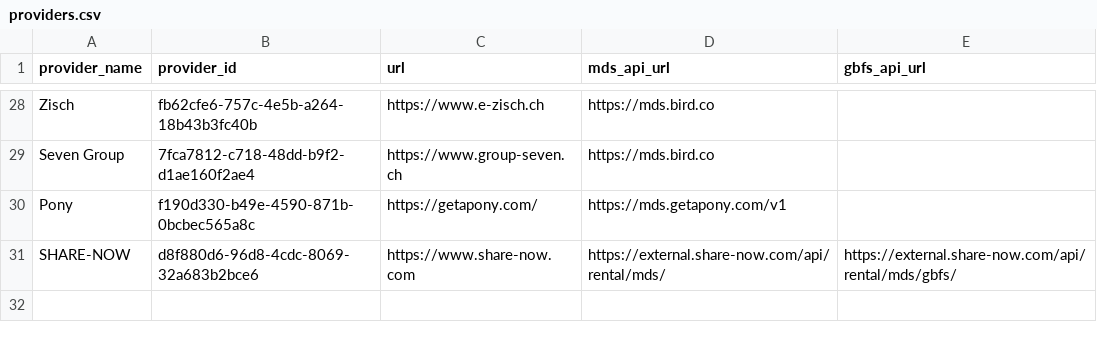
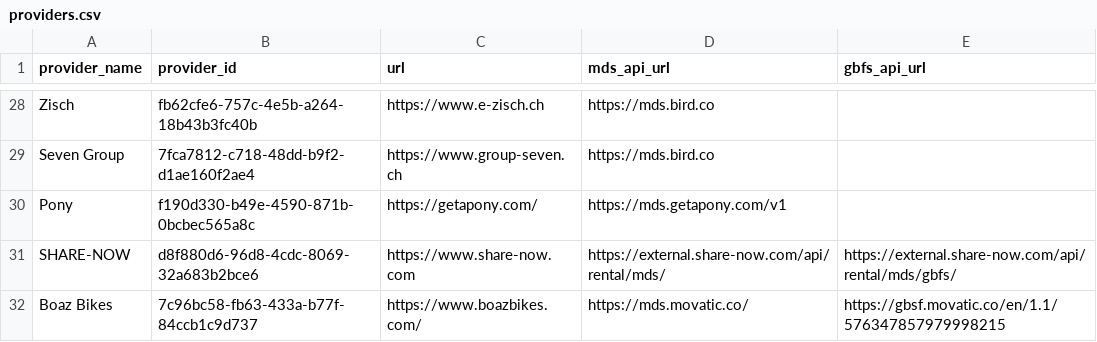
Before and after one commit to openmobilityfoundation/mobility-data-specification, a CSV file: providers.csv, drawn as a sheet; only a part is shown, gaps mark what is left out.

Commit message:
Add Boaz Bikes

```diff
--- a/providers.csv
+++ b/providers.csv
@@ -31 +31,2 @@ Pony,f190d330-b49e-4590-871b-0bcbec565a8c,https://getapony.com/,https://mds.geta
 SHARE-NOW,d8f880d6-96d8-4cdc-8069-32a683b2bce6,https://www.share-now.com,https://external.share-now.com/api/rental/mds/,https://external.share-now.com/api/rental/mds/gbfs/
+Boaz Bikes,7c96bc58-fb63-433a-b77f-84ccb1c9d737,https://www.boazbikes.com/,https://mds.movatic.co/,https://gbsf.movatic.co/en/1.1/576347857979998215
```
